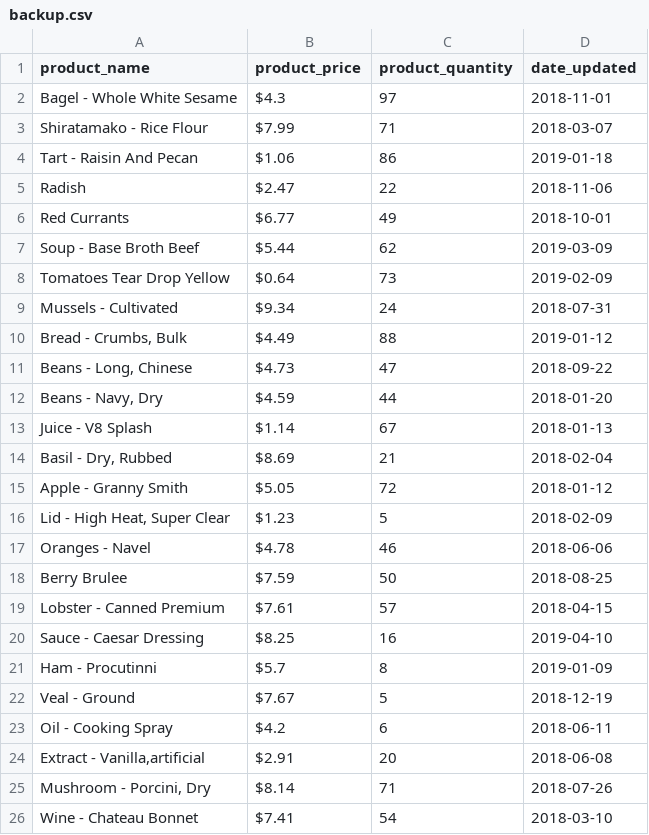
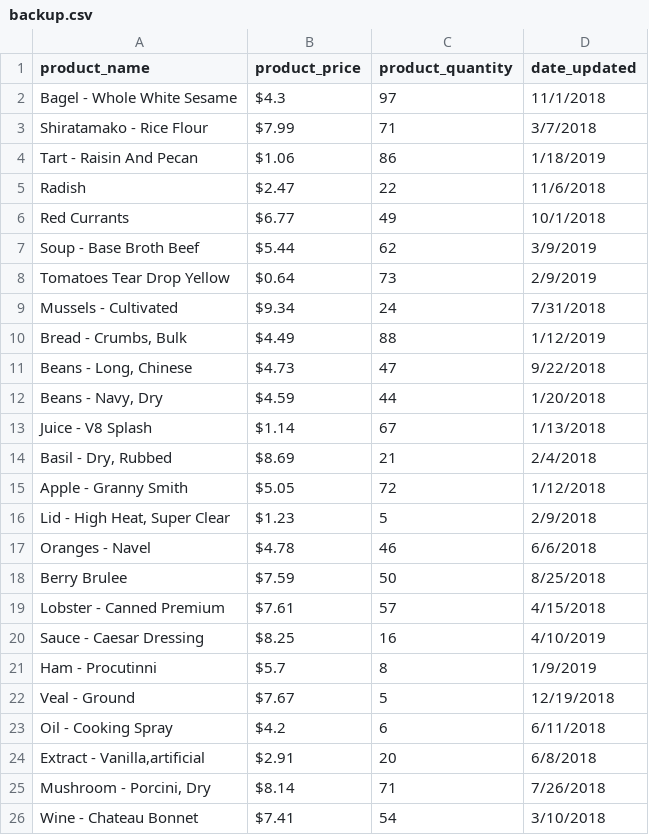
Before and after one commit to jacob4305/Store-inventory-application, a CSV file: backup.csv, drawn as a sheet.

```diff
--- a/backup.csv
+++ b/backup.csv
@@ -1,26 +1,26 @@
 product_name,product_price,product_quantity,date_updated
-Bagel - Whole White Sesame,$4.3,97,2018-11-01
-Shiratamako - Rice Flour,$7.99,71,2018-03-07
-Tart - Raisin And Pecan,$1.06,86,2019-01-18
-Radish,$2.47,22,2018-11-06
-Red Currants,$6.77,49,2018-10-01
-Soup - Base Broth Beef,$5.44,62,2019-03-09
-Tomatoes Tear Drop Yellow,$0.64,73,2019-02-09
-Mussels - Cultivated,$9.34,24,2018-07-31
-"Bread - Crumbs, Bulk",$4.49,88,2019-01-12
-"Beans - Long, Chinese",$4.73,47,2018-09-22
-"Beans - Navy, Dry",$4.59,44,2018-01-20
-Juice - V8 Splash,$1.14,67,2018-01-13
-"Basil - Dry, Rubbed",$8.69,21,2018-02-04
-Apple - Granny Smith,$5.05,72,2018-01-12
-"Lid - High Heat, Super Clear",$1.23,5,2018-02-09
-Oranges - Navel,$4.78,46,2018-06-06
-Berry Brulee,$7.59,50,2018-08-25
-Lobster - Canned Premium,$7.61,57,2018-04-15
-Sauce - Caesar Dressing,$8.25,16,2019-04-10
-Ham - Procutinni,$5.7,8,2019-01-09
-Veal - Ground,$7.67,5,2018-12-19
-Oil - Cooking Spray,$4.2,6,2018-06-11
-"Extract - Vanilla,artificial",$2.91,20,2018-06-08
-"Mushroom - Porcini, Dry",$8.14,71,2018-07-26
-Wine - Chateau Bonnet,$7.41,54,2018-03-10
+Bagel - Whole White Sesame,$4.3,97,11/1/2018
+Shiratamako - Rice Flour,$7.99,71,3/7/2018
+Tart - Raisin And Pecan,$1.06,86,1/18/2019
+Radish,$2.47,22,11/6/2018
+Red Currants,$6.77,49,10/1/2018
+Soup - Base Broth Beef,$5.44,62,3/9/2019
+Tomatoes Tear Drop Yellow,$0.64,73,2/9/2019
+Mussels - Cultivated,$9.34,24,7/31/2018
+"Bread - Crumbs, Bulk",$4.49,88,1/12/2019
+"Beans - Long, Chinese",$4.73,47,9/22/2018
+"Beans - Navy, Dry",$4.59,44,1/20/2018
+Juice - V8 Splash,$1.14,67,1/13/2018
+"Basil - Dry, Rubbed",$8.69,21,2/4/2018
+Apple - Granny Smith,$5.05,72,1/12/2018
+"Lid - High Heat, Super Clear",$1.23,5,2/9/2018
+Oranges - Navel,$4.78,46,6/6/2018
+Berry Brulee,$7.59,50,8/25/2018
+Lobster - Canned Premium,$7.61,57,4/15/2018
+Sauce - Caesar Dressing,$8.25,16,4/10/2019
+Ham - Procutinni,$5.7,8,1/9/2019
+Veal - Ground,$7.67,5,12/19/2018
+Oil - Cooking Spray,$4.2,6,6/11/2018
+"Extract - Vanilla,artificial",$2.91,20,6/8/2018
+"Mushroom - Porcini, Dry",$8.14,71,7/26/2018
+Wine - Chateau Bonnet,$7.41,54,3/10/2018
```
Also changed, not shown: 3 other files.
